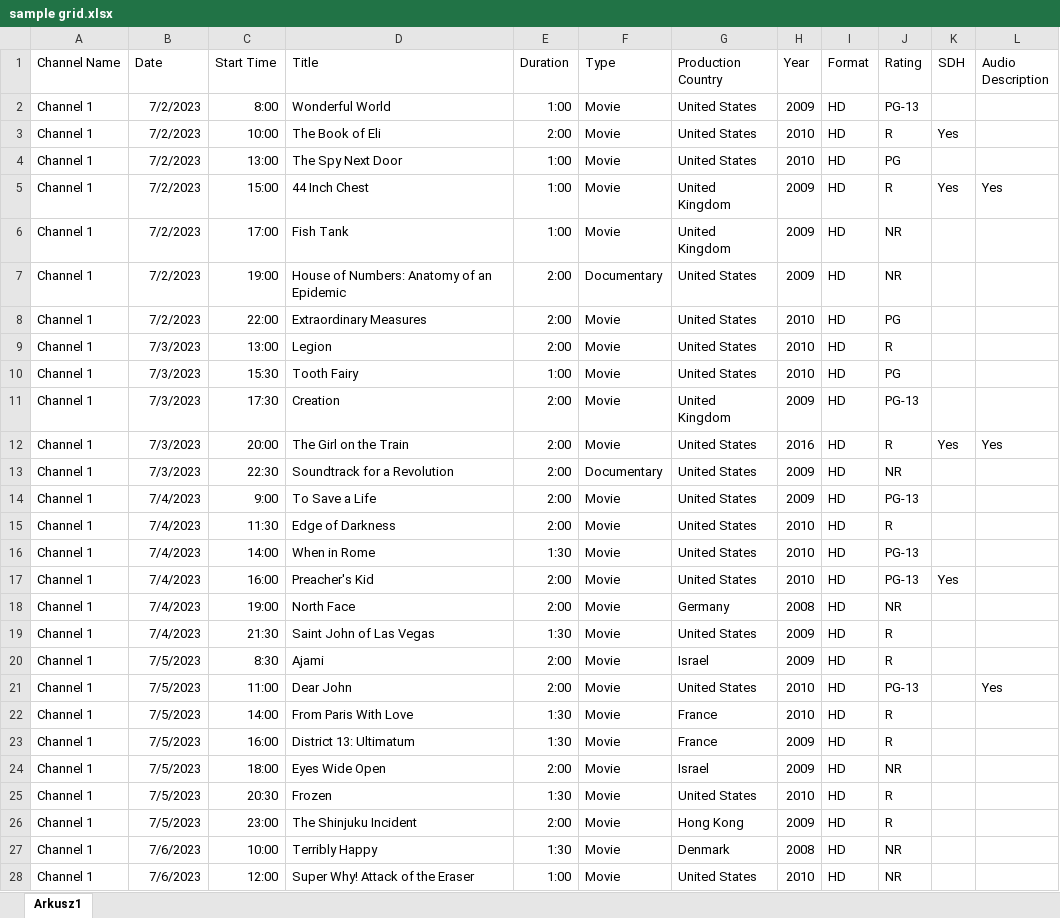
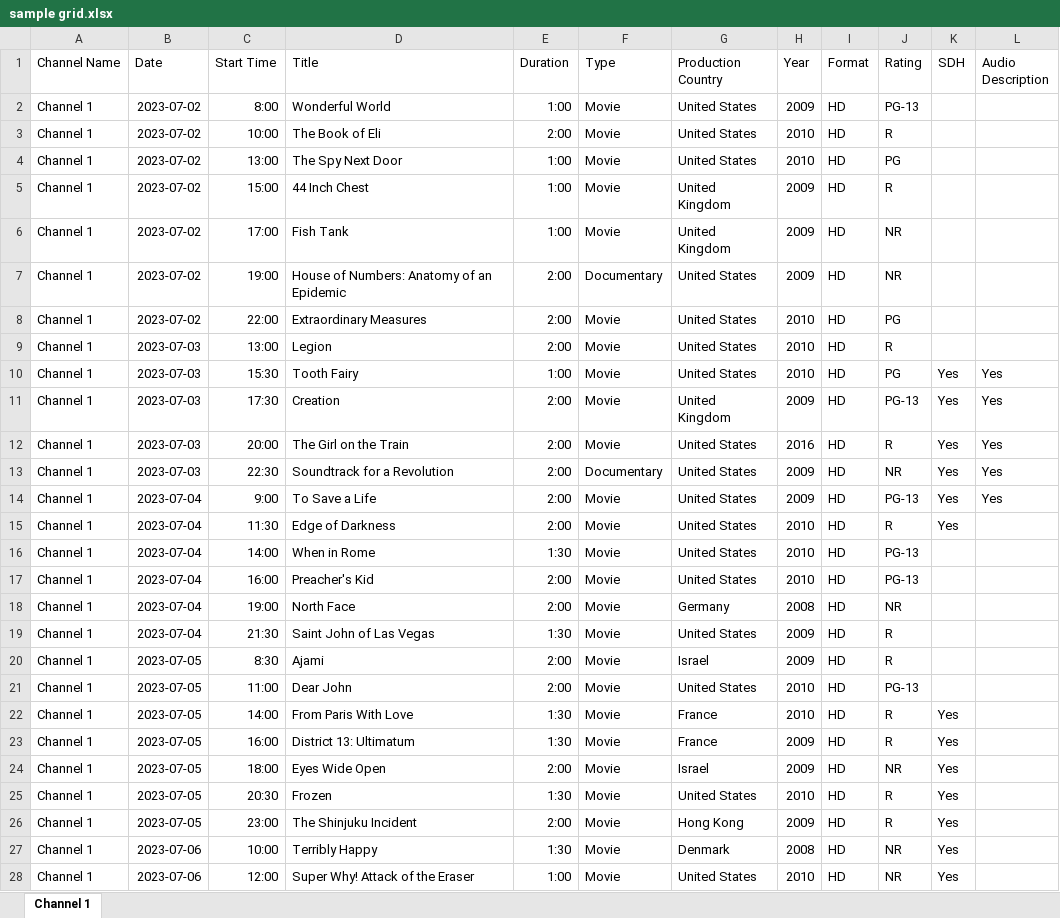
Before and after one commit to mikiCode/excel-grid-to-xml.tv, an Excel workbook: sample grid.xlsx, sheet Channel 1, drawn as a sheet; only a part is shown; values as stored, in another font and other column widths than the file's, no borders; the diff covers the shown part only; the diff names each change by its address in the sheet, - before the commit and + after, or states it on an @@ line.

Commit message:
Fixed pandas import error with time series data. Added spreadsheet protection to sample grid.

```diff
--- a/sample grid.xlsx (sheet Channel 1)
+++ b/sample grid.xlsx (sheet Channel 1)
-sheet tab: Arkusz1
+sheet tab: Channel 1
-B2:B8 (Date): 7/2/2023
+B2:B8 (Date): 2023-07-02
-K3 (SDH): Yes
+K3 (SDH): (empty)
-K5 (SDH): Yes
+K5 (SDH): (empty)
-L5 (Audio Description): Yes
+L5 (Audio Description): (empty)
-B9:B13 (Date): 7/3/2023
+B9:B13 (Date): 2023-07-03
-K10:K11 (SDH): (empty)
+K10:K11 (SDH): Yes
-L10:L11 (Audio Description): (empty)
+L10:L11 (Audio Description): Yes
-K13:K15 (SDH): (empty)
+K13:K15 (SDH): Yes
-L13:L14 (Audio Description): (empty)
+L13:L14 (Audio Description): Yes
-B14:B19 (Date): 7/4/2023
+B14:B19 (Date): 2023-07-04
-K17 (SDH): Yes
+K17 (SDH): (empty)
-B20:B26 (Date): 7/5/2023
+B20:B26 (Date): 2023-07-05
-L21 (Audio Description): Yes
+L21 (Audio Description): (empty)
-K22:K28 (SDH): (empty)
+K22:K28 (SDH): Yes
-B27:B28 (Date): 7/6/2023
+B27:B28 (Date): 2023-07-06
```
Also changed, not shown: 54 edited cells elsewhere in this sheet, 2 other files.
